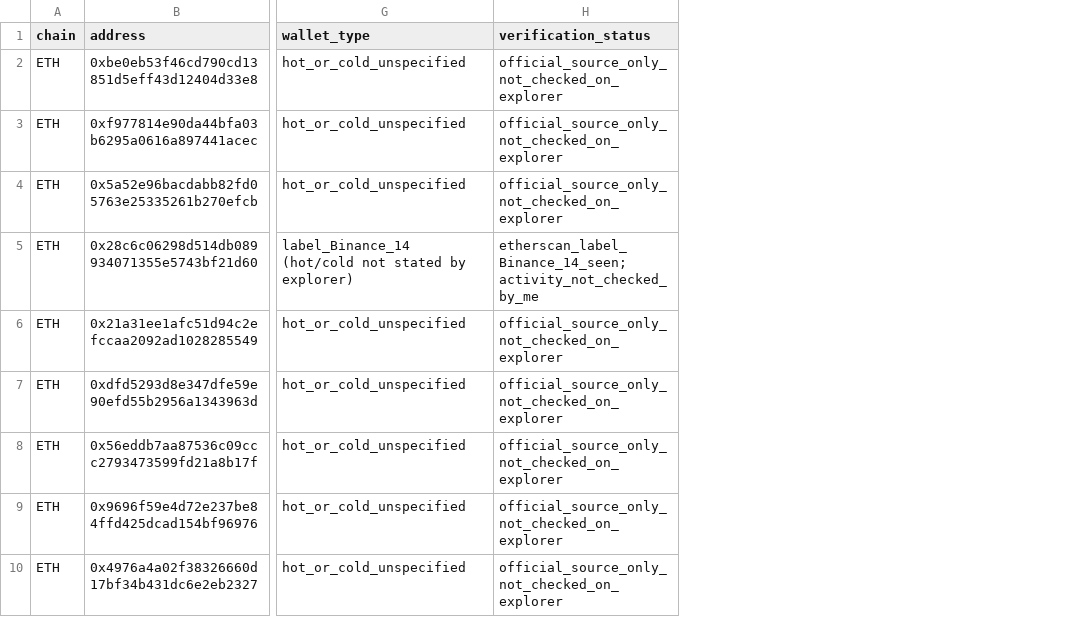
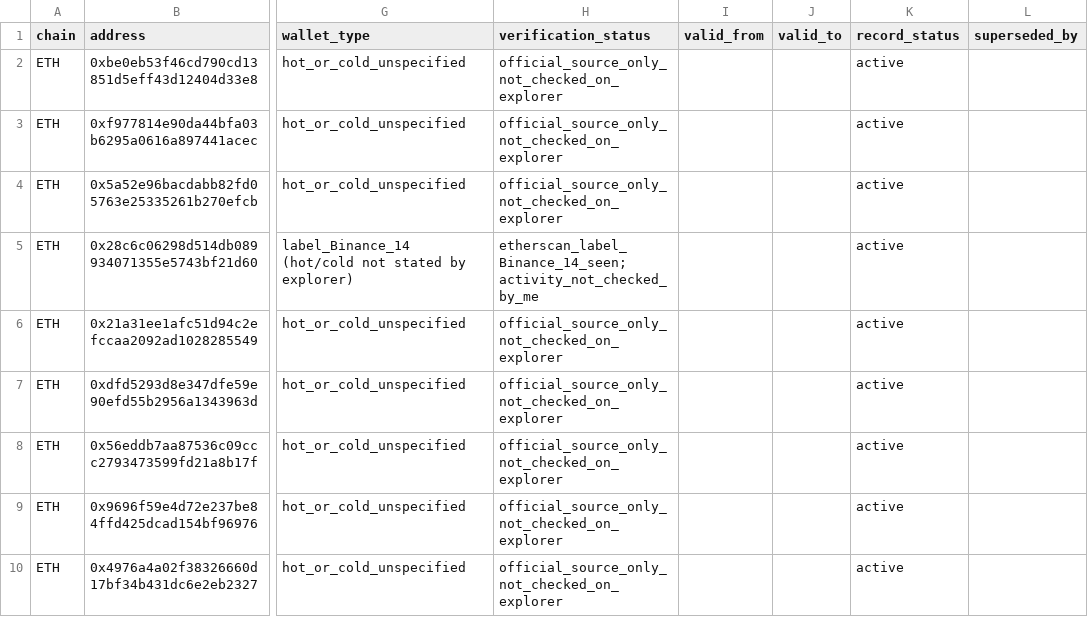
Before and after one commit to sscodings/SIH_2, a CSV file: docs/research/exchange_addresses.csv, drawn as a sheet; only a part is shown, gaps mark what is left out; the diff covers the shown part only; the diff names each change by its address in the sheet, - before the commit and + after, or states it on an @@ line.

Commit message:
Complete Phase 1: Sections 5, 6, and 1 (address validation, rate limiting http client, label ingestion)

```diff
--- a/docs/research/exchange_addresses.csv
+++ b/docs/research/exchange_addresses.csv
+column I (valid_from), empty
+column J (valid_to), empty
+column K (record_status), rows 2-10: all active
+column L (superseded_by), empty
```
Also changed, not shown: 1 added row and 8 edited cells elsewhere in this file, 24 other files.
